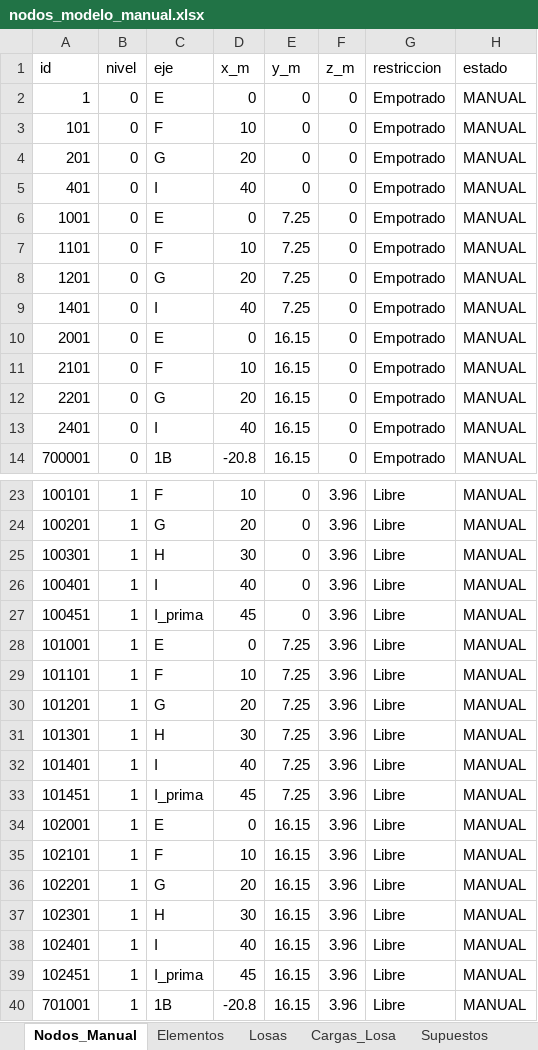
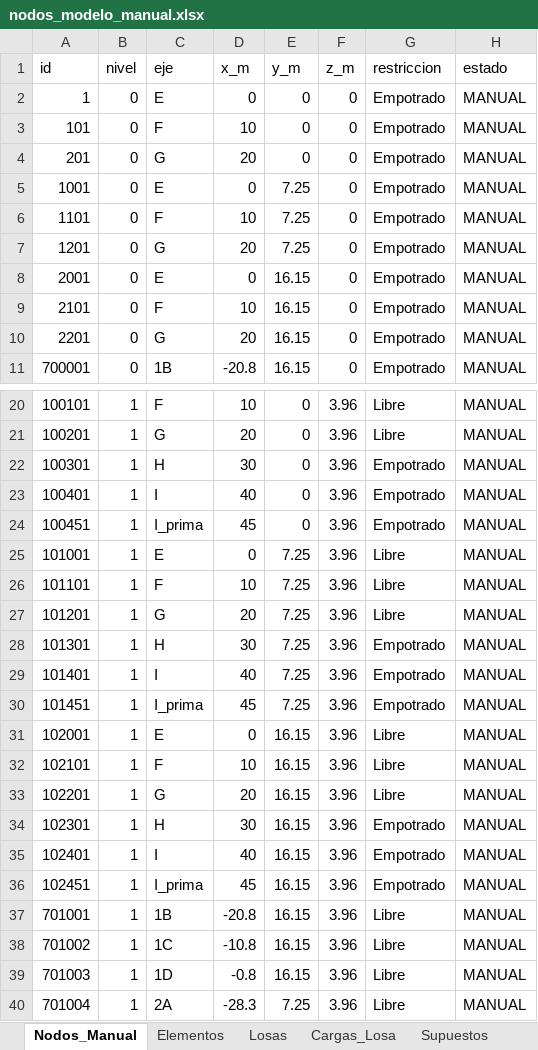
Before and after one commit to jpCaceres123/Proyecto-1-MCOC, an Excel workbook: P1L2/outputs/nodos_modelo_manual.xlsx, sheet Nodos_Manual, drawn as a sheet; only a part is shown, gaps mark what is left out; the shorter side is filled out with more unchanged rows; values as stored, in another font and other column widths than the file's, no borders; removed rows and columns are numbered as before the commit, all else as after; the diff covers the shown part only; the diff names each change by its address in the sheet, - before the commit and + after, or states it on an @@ line.

```diff
--- a/P1L2/outputs/nodos_modelo_manual.xlsx (sheet Nodos_Manual)
+++ b/P1L2/outputs/nodos_modelo_manual.xlsx (sheet Nodos_Manual)
-row 5: 401 | 0 | I | 40 | 0 | 0 | Empotrado | MANUAL
-row 9: 1401 | 0 | I | 40 | 7.25 | 0 | Empotrado | MANUAL
-row 13: 2401 | 0 | I | 40 | 16.15 | 0 | Empotrado | MANUAL
-G22:G24 (restriccion): Libre
+G22:G24 (restriccion): Empotrado
-G28:G30 (restriccion): Libre
+G28:G30 (restriccion): Empotrado
-G34:G36 (restriccion): Libre
+G34:G36 (restriccion): Empotrado
```
Also changed, not shown: 3 edited cells elsewhere in this sheet, sheet Elementos, sheet Cargas_Losa, 6 other files.
